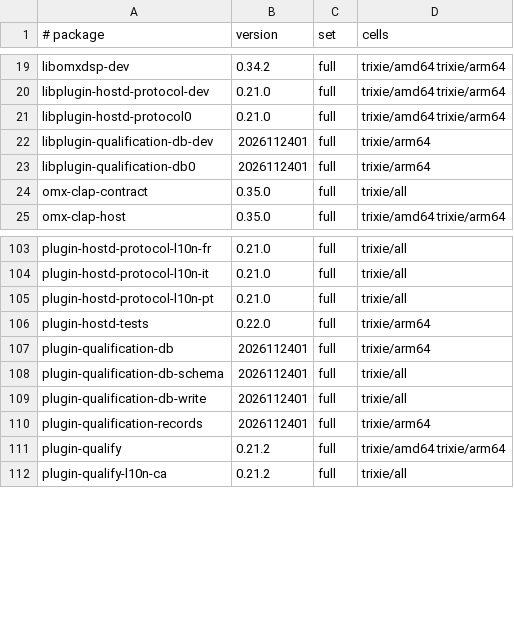
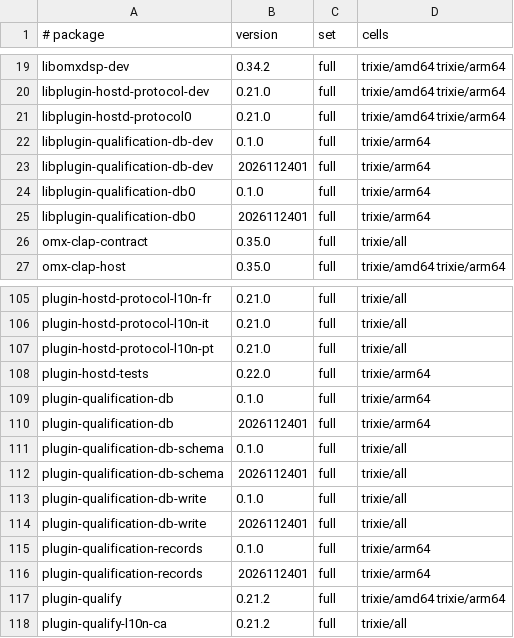
Before and after one commit to Open-Mixer/open-mixer.github.io, a TSV file: staging/deb/cells.tsv, drawn as a sheet; only a part is shown, gaps mark what is left out.

Commit message:
staging/deb: publish staged 17dbfa3bd7d6137abda9f0d8bb4890a1f597bc78 (plugin-db-qualification)

```diff
--- a/staging/deb/cells.tsv
+++ b/staging/deb/cells.tsv
@@ -21,3 +21,5 @@ libplugin-hostd-protocol-dev	0.21.0	full	trixie/amd64 trixie/arm64
 libplugin-hostd-protocol0	0.21.0	full	trixie/amd64 trixie/arm64
+libplugin-qualification-db-dev	0.1.0	full	trixie/arm64
 libplugin-qualification-db-dev	2026112401	full	trixie/arm64
+libplugin-qualification-db0	0.1.0	full	trixie/arm64
 libplugin-qualification-db0	2026112401	full	trixie/arm64
@@ -106,5 +108,9 @@ plugin-hostd-protocol-l10n-pt	0.21.0	full	trixie/all
 plugin-hostd-tests	0.22.0	full	trixie/arm64
+plugin-qualification-db	0.1.0	full	trixie/arm64
 plugin-qualification-db	2026112401	full	trixie/arm64
+plugin-qualification-db-schema	0.1.0	full	trixie/all
 plugin-qualification-db-schema	2026112401	full	trixie/all
+plugin-qualification-db-write	0.1.0	full	trixie/all
 plugin-qualification-db-write	2026112401	full	trixie/all
+plugin-qualification-records	0.1.0	full	trixie/arm64
 plugin-qualification-records	2026112401	full	trixie/arm64
```
Also changed, not shown: 16 other files.
